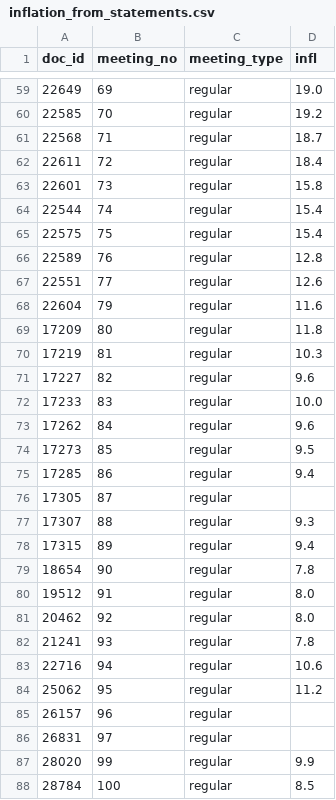
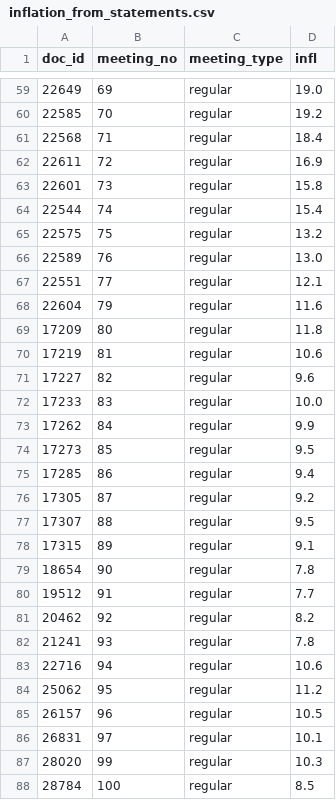
Before and after one commit to Mbibachris/cb-policy-tone, a CSV file: data/processed/inflation_from_statements.csv, drawn as a sheet; only a part is shown, gaps mark what is left out; the diff covers the shown part only.

```diff
--- a/data/processed/inflation_from_statements.csv
+++ b/data/processed/inflation_from_statements.csv
@@ -60,23 +60,23 @@ doc_id,meeting_no,meeting_type,infl
 22585,70,regular,19.2
-22568,71,regular,18.7
-22611,72,regular,18.4
+22568,71,regular,18.4
+22611,72,regular,16.9
 22601,73,regular,15.8
 22544,74,regular,15.4
-22575,75,regular,15.4
-22589,76,regular,12.8
-22551,77,regular,12.6
+22575,75,regular,13.2
+22589,76,regular,13.0
+22551,77,regular,12.1
 22604,79,regular,11.6
 17209,80,regular,11.8
-17219,81,regular,10.3
+17219,81,regular,10.6
 17227,82,regular,9.6
 17233,83,regular,10.0
-17262,84,regular,9.6
+17262,84,regular,9.9
 17273,85,regular,9.5
 17285,86,regular,9.4
-17305,87,regular,
-17307,88,regular,9.3
-17315,89,regular,9.4
+17305,87,regular,9.2
+17307,88,regular,9.5
+17315,89,regular,9.1
 18654,90,regular,7.8
-19512,91,regular,8.0
-20462,92,regular,8.0
+19512,91,regular,7.7
+20462,92,regular,8.2
 21241,93,regular,7.8
@@ -84,5 +84,5 @@ doc_id,meeting_no,meeting_type,infl
 25062,95,regular,11.2
-26157,96,regular,
-26831,97,regular,
-28020,99,regular,9.9
+26157,96,regular,10.5
+26831,97,regular,10.1
+28020,99,regular,10.3
 28784,100,regular,8.5
```
Also changed, not shown: 36 edited cells elsewhere in this file, data/external/inflation_overrides.csv, 1 other file.
